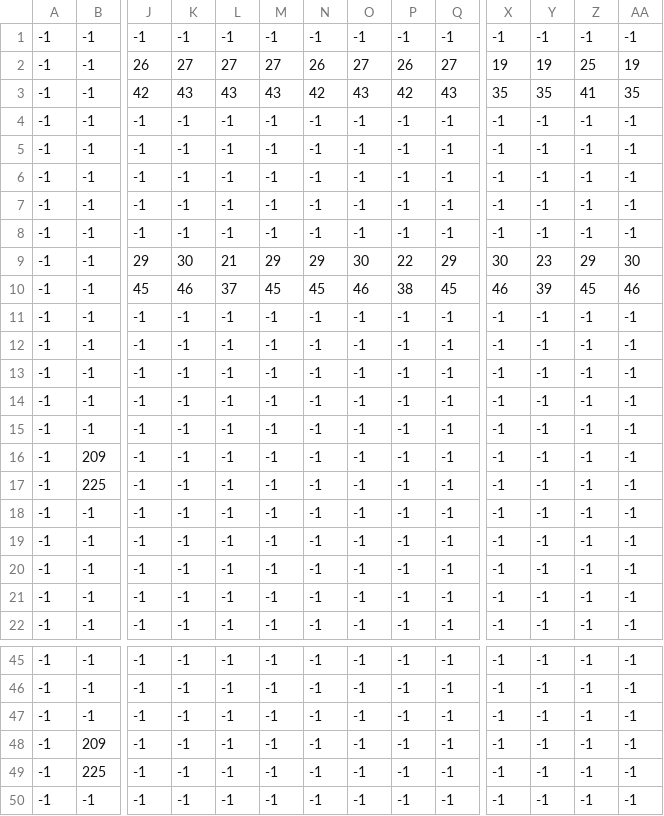
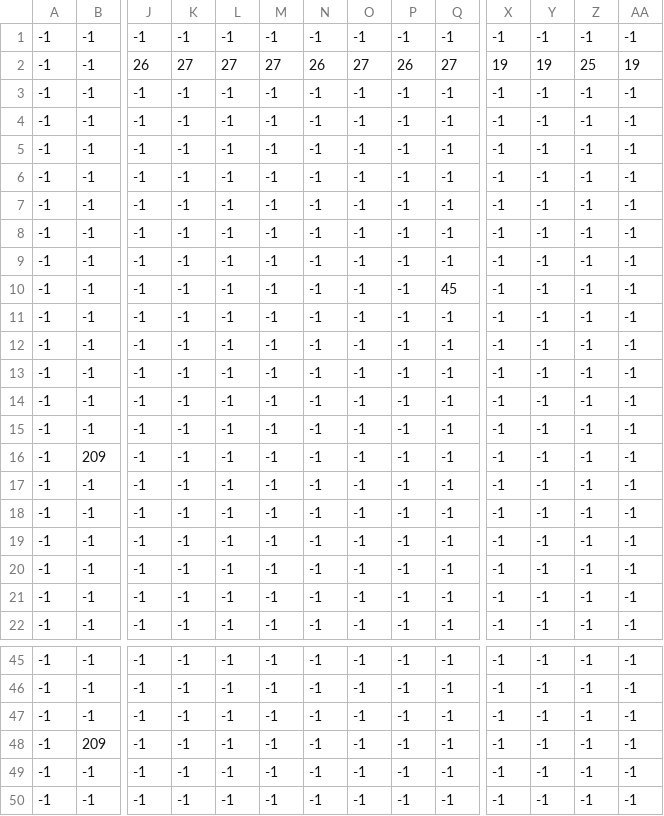
Before and after one commit to ErGuille33/TeamSpaghetto, a CSV file: SuperSplinterCell/src/images/CSV/Lvl1_2_Cositis2.csv, drawn as a sheet; only a part is shown, gaps mark what is left out; removed rows and columns are numbered as before the commit, all else as after; rows hold the shown columns only; the diff covers the shown part only; the diff names each change by its address in the sheet, - before the commit and + after, or states it on an @@ line.

```diff
--- a/SuperSplinterCell/src/images/CSV/Lvl1_2_Cositis2.csv
+++ b/SuperSplinterCell/src/images/CSV/Lvl1_2_Cositis2.csv
-row 3: -1 | -1 | 42 | 43 | 43 | 43 | 42 | 43 | 42 | 43 | 35 | 35 | 41 | 35
-J8: 29
+J8: -1
-K8: 30
+K8: -1
-L8: 21
+L8: -1
-M8: 29
+M8: -1
-N8: 29
+N8: -1
-O8: 30
+O8: -1
-P8: 22
+P8: -1
-Q8: 29
+Q8: -1
-X8: 30
+X8: -1
-Y8: 23
+Y8: -1
-Z8: 29
+Z8: -1
-AA8: 30
+AA8: -1
+row 9: -1 | -1 | -1 | -1 | -1 | -1 | -1 | -1 | -1 | -1 | -1 | -1 | -1 | -1
-J10: 45
+J10: -1
-K10: 46
+K10: -1
-L10: 37
+L10: -1
-M10: 45
+M10: -1
-N10: 45
+N10: -1
-O10: 46
+O10: -1
-P10: 38
+P10: -1
-X10: 46
+X10: -1
-Y10: 39
+Y10: -1
-Z10: 45
+Z10: -1
-AA10: 46
+AA10: -1
-B17: 225
+B17: -1
-B49: 225
+B49: -1
```
Also changed, not shown: 19 edited cells elsewhere in this file, SuperSplinterCell/src/images/CSV/Lvl1_1_Cositis.csv, SuperSplinterCell/src/images/CSV/Lvl1_1_Cositis2.csv, 9 other files.
